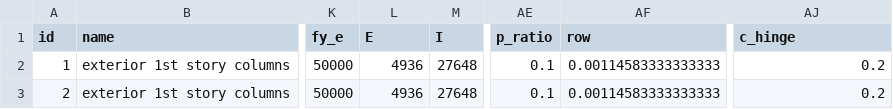
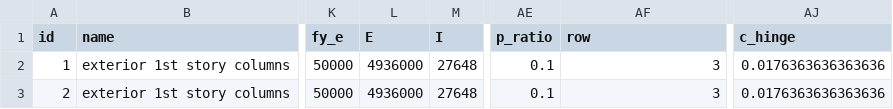
Before and after one commit to dustin-cook/Opensees, a CSV file: element.csv, drawn as a sheet; only a part is shown, gaps mark what is left out; the diff names each change by its address in the sheet, - before the commit and + after, or states it on an @@ line.

```diff
--- a/element.csv
+++ b/element.csv
-L2:L3 (E): 4936
+L2:L3 (E): 4936000
-AF2:AF3 (row): 0.00114583333333333
+AF2:AF3 (row): 3
-AJ2:AJ3 (c_hinge): 0.2
+AJ2:AJ3 (c_hinge): 0.0176363636363636
```
Also changed, not shown: inputs/element.csv, 14 other files.
